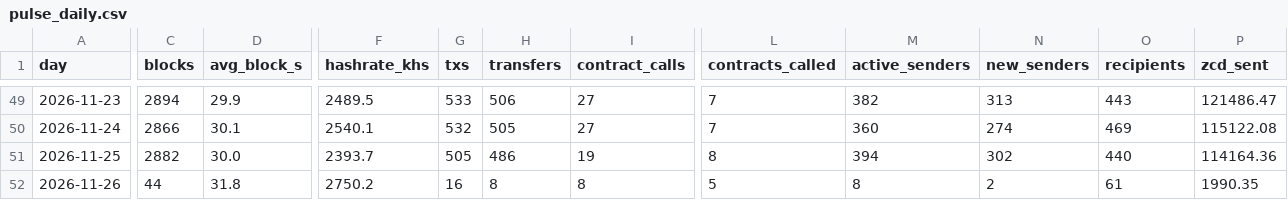
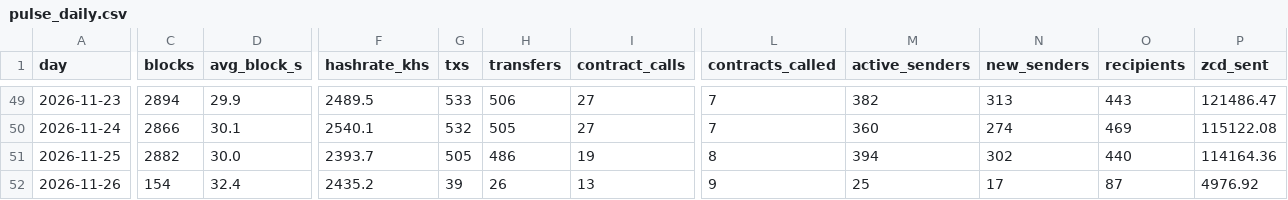
Before and after one commit to brilliantnodes/zycord-pulse, a CSV file: data/pulse_daily.csv, drawn as a sheet; only a part is shown, gaps mark what is left out; the diff covers the shown part only; the diff names each change by its address in the sheet, - before the commit and + after, or states it on an @@ line.

Commit message:
Data: block 144,073, 2026-11-26T01:24:34Z

```diff
--- a/data/pulse_daily.csv
+++ b/data/pulse_daily.csv
-C52 (blocks): 44
+C52 (blocks): 154
-D52 (avg_block_s): 31.8
+D52 (avg_block_s): 32.4
-F52 (hashrate_khs): 2750.2
+F52 (hashrate_khs): 2435.2
-G52 (txs): 16
+G52 (txs): 39
-H52 (transfers): 8
+H52 (transfers): 26
-I52 (contract_calls): 8
+I52 (contract_calls): 13
-L52 (contracts_called): 5
+L52 (contracts_called): 9
-M52 (active_senders): 8
+M52 (active_senders): 25
-N52 (new_senders): 2
+N52 (new_senders): 17
-O52 (recipients): 61
+O52 (recipients): 87
-P52 (zcd_sent): 1990.35
+P52 (zcd_sent): 4976.92
```
Also changed, not shown: 9 edited cells elsewhere in this file, 5 other files.
